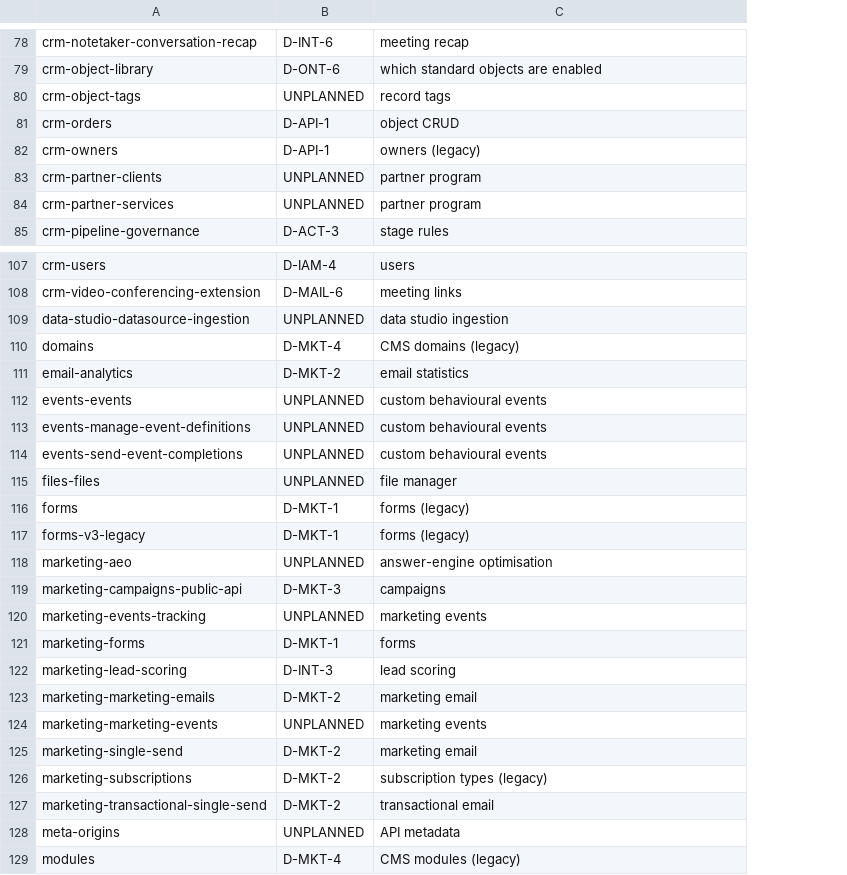
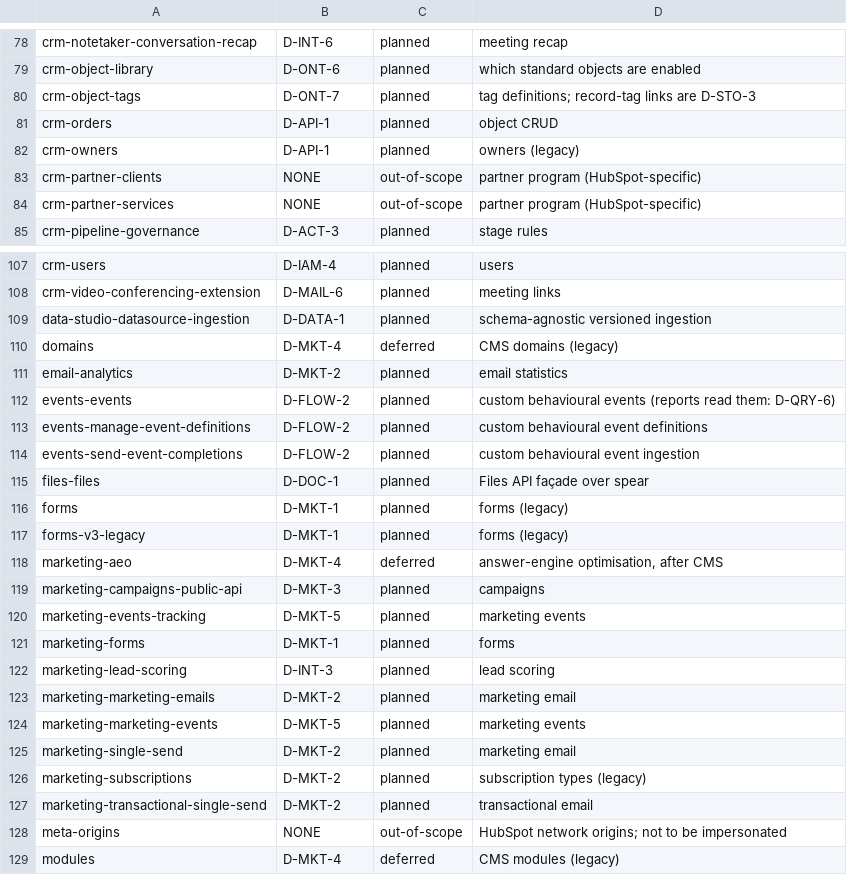
Before and after one commit to AdaWorldAPI/HubSPO-rs, a TSV file: data/hubspot/surface_map.tsv, drawn as a sheet; only a part is shown, gaps mark what is left out; addresses are those after the commit; the diff covers the shown part only; the diff names each change by its address in the sheet, - before the commit and + after, or states it on an @@ line.

```diff
--- a/data/hubspot/surface_map.tsv
+++ b/data/hubspot/surface_map.tsv
+column C, rows 78-85: planned | planned | planned | planned | planned | out-of-scope | out-of-scope | planned; rows 107-129: planned | planned | planned | deferred | planned | planned | planned | planned | planned | planned | planned | deferred | planned | planned | planned | planned | planned | planned | planned | planned | planned | out-of-scope | deferred
-B80: UNPLANNED
+B80: D-ONT-7
-D80: record tags
+D80: tag definitions; record-tag links are D-STO-3
-B83:B84: UNPLANNED
+B83:B84: NONE
-D83:D84: partner program
+D83:D84: partner program (HubSpot-specific)
-B109: UNPLANNED
+B109: D-DATA-1
-D109: data studio ingestion
+D109: schema-agnostic versioned ingestion
-B112:B114: UNPLANNED
+B112:B114: D-FLOW-2
-D112: custom behavioural events
+D112: custom behavioural events (reports read them: D-QRY-6)
-D113: custom behavioural events
+D113: custom behavioural event definitions
-D114: custom behavioural events
+D114: custom behavioural event ingestion
-B115: UNPLANNED
+B115: D-DOC-1
-D115: file manager
+D115: Files API façade over spear
-B118: UNPLANNED
+B118: D-MKT-4
-D118: answer-engine optimisation
+D118: answer-engine optimisation, after CMS
-B120: UNPLANNED
+B120: D-MKT-5
-B124: UNPLANNED
+B124: D-MKT-5
-B128: UNPLANNED
+B128: NONE
-D128: API metadata
+D128: HubSpot network origins; not to be impersonated
```
Also changed, not shown: 10 edited cells elsewhere in this file, 5 other files.
